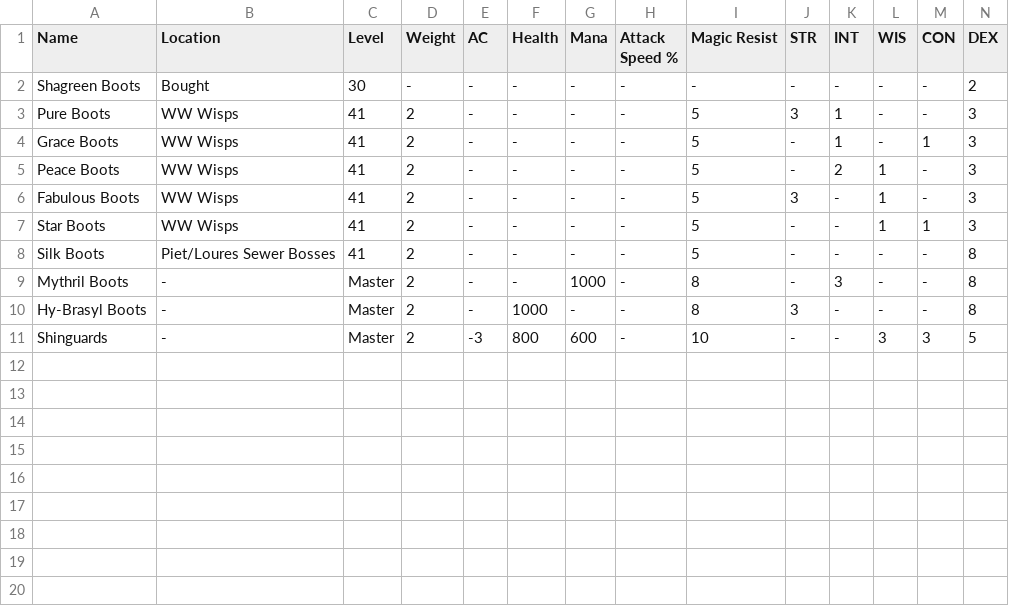
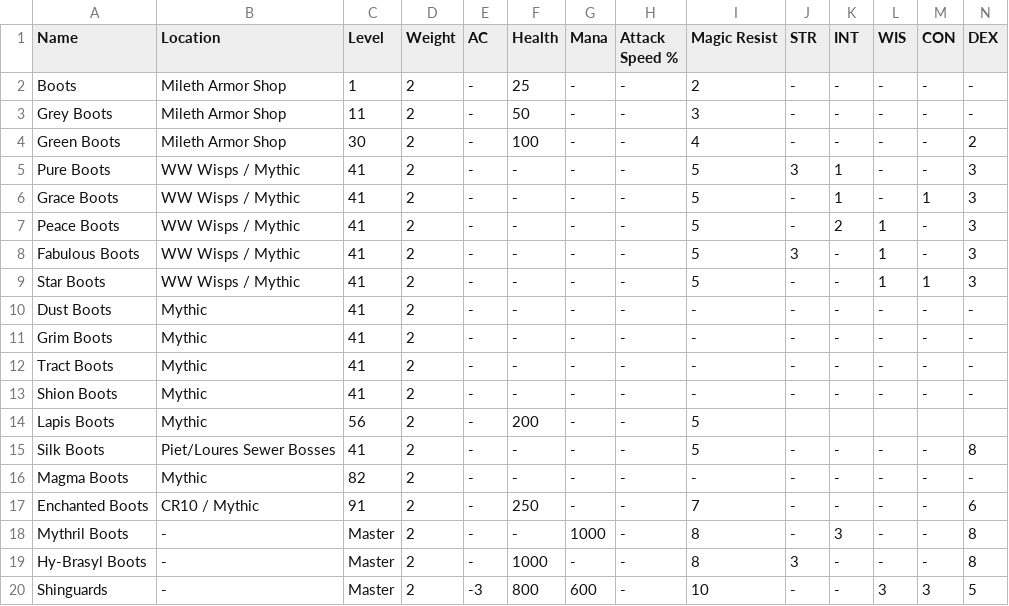
Before and after one commit to unora-project/unora-project.github.io, a CSV file: docs/equipment/csv/boots.csv, drawn as a sheet; only a part is shown; addresses are those after the commit; rows hold the shown columns only; the diff names each change by its address in the sheet, - before the commit and + after, or states it on an @@ line.

```diff
--- a/docs/equipment/csv/boots.csv
+++ b/docs/equipment/csv/boots.csv
+row 2: Boots | Mileth Armor Shop | 1 | 2 | - | 25 | - | - | 2 | - | - | - | - | -
+row 3: Grey Boots | Mileth Armor Shop | 11 | 2 | - | 50 | - | - | 3 | - | - | - | - | -
-A4 (Name): Shagreen Boots
+A4 (Name): Green Boots
-B4 (Location): Bought
+B4 (Location): Mileth Armor Shop
-D4 (Weight): -
+D4 (Weight): 2
-F4 (Health): -
+F4 (Health): 100
-I4 (Magic Resist): -
+I4 (Magic Resist): 4
-B5:B9 (Location): WW Wisps
+B5:B9 (Location): WW Wisps / Mythic
+row 10: Dust Boots | Mythic | 41 | 2 | - | - | - | - | - | - | - | - | - | -
+row 11: Grim Boots | Mythic | 41 | 2 | - | - | - | - | - | - | - | - | - | -
+row 12: Tract Boots | Mythic | 41 | 2 | - | - | - | - | - | - | - | - | - | -
+row 13: Shion Boots | Mythic | 41 | 2 | - | - | - | - | - | - | - | - | - | -
+row 14: Lapis Boots | Mythic | 56 | 2 | - | 200 | - | - | 5
+row 16: Magma Boots | Mythic | 82 | 2 | - | - | - | - | - | - | - | - | - | -
+row 17: Enchanted Boots | CR10 / Mythic | 91 | 2 | - | 250 | - | - | 7 | - | - | - | - | 6
```
Also changed, not shown: docs/equipment/csv/earrings.csv, docs/equipment/csv/gauntlets.csv, 4 other files.
